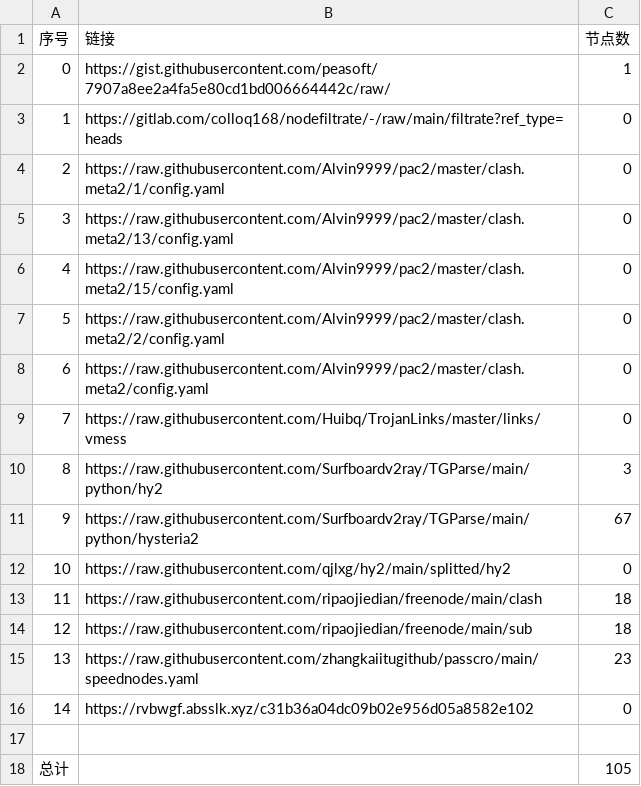
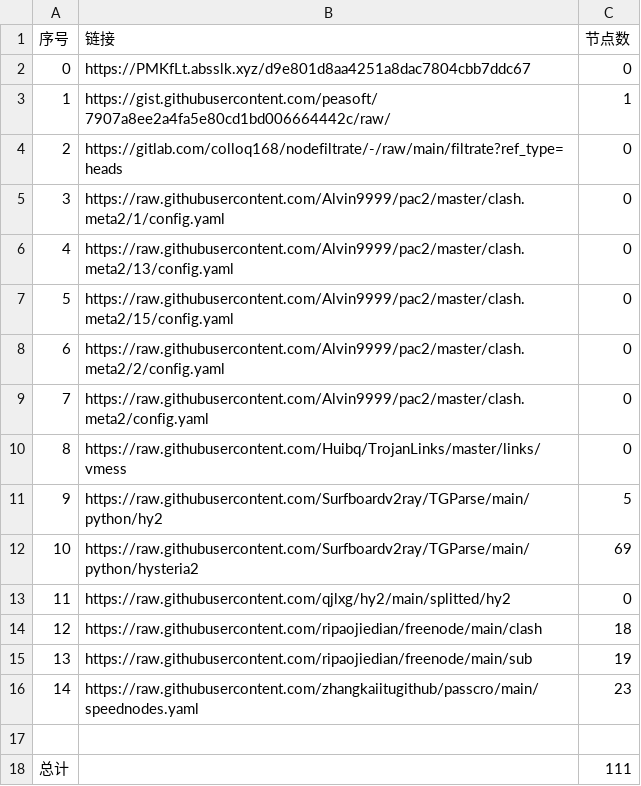
Before and after one commit to Sasori44/NoMoreWalls, a CSV file: list_result.csv, drawn as a sheet; removed rows and columns are numbered as before the commit, all else as after; the diff names each change by its address in the sheet, - before the commit and + after, or states it on an @@ line.

```diff
--- a/list_result.csv
+++ b/list_result.csv
+row 2: 0 | https://PMKfLt.absslk.xyz/d9e801d8aa4251a8dac7804cbb7ddc67 | 0
@@ column A (序号) renumbered between rows 3 and 16 @@
-C11 (节点数): 3
+C11 (节点数): 5
-C12 (节点数): 67
+C12 (节点数): 69
-C15 (节点数): 18
+C15 (节点数): 19
-row 16: 14 | https://rvbwgf.absslk.xyz/c31b36a04dc09b02e956d05a8582e102 | 0
-C18 (节点数): 105
+C18 (节点数): 111
```
Also changed, not shown: 16 other files.
